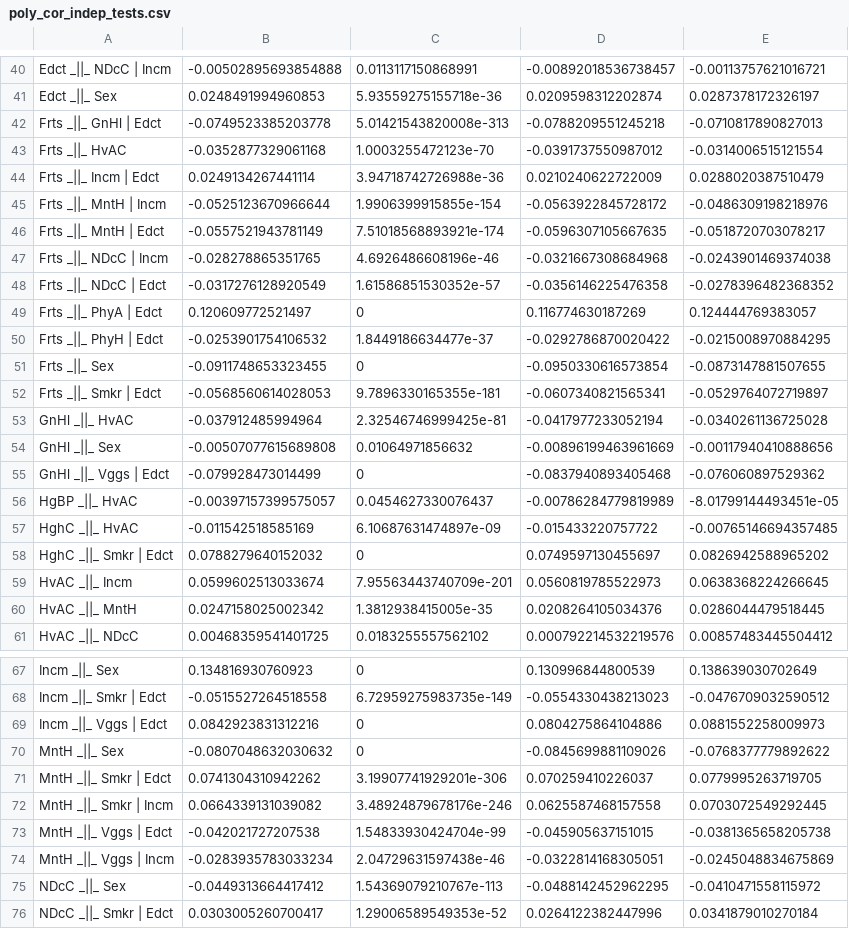
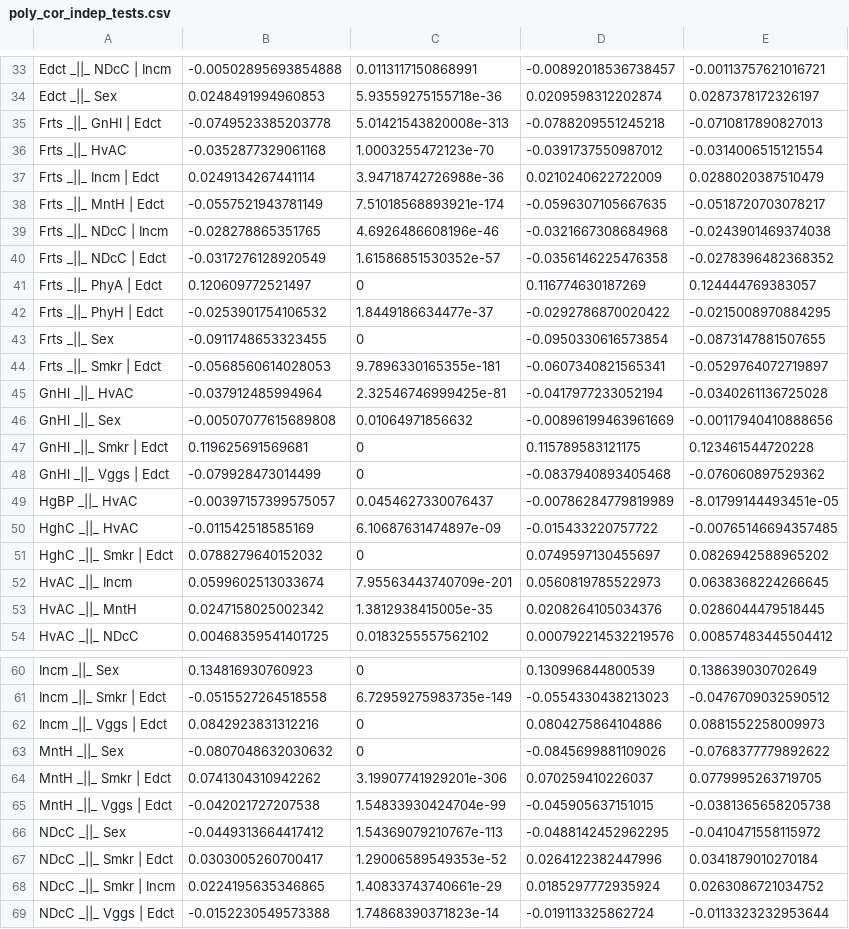
Before and after one commit to aschroede/BNCI, a CSV file: src/Test4/poly_cor_indep_tests.csv, drawn as a sheet; only a part is shown, gaps mark what is left out; the shorter side is filled out with more unchanged rows; removed rows and columns are numbered as before the commit, all else as after; the diff covers the shown part only; the diff names each change by its address in the sheet, - before the commit and + after, or states it on an @@ line.

```diff
--- a/src/Test4/poly_cor_indep_tests.csv
+++ b/src/Test4/poly_cor_indep_tests.csv
-row 45: Frts _||_ MntH | Incm | -0.0525123670966644 | 1.9906399915855e-154 | -0.0563922845728172 | -0.0486309198218976
+row 47: GnHl _||_ Smkr | Edct | 0.119625691569681 | 0 | 0.115789583121175 | 0.123461544720228
-row 72: MntH _||_ Smkr | Incm | 0.0664339131039082 | 3.48924879678176e-246 | 0.0625587468157558 | 0.0703072549292445
-row 74: MntH _||_ Vggs | Incm | -0.0283935783033234 | 2.04729631597438e-46 | -0.0322814168305051 | -0.0245048834675869
```
Also changed, not shown: 7 removed rows and 14 edited cells elsewhere in this file, src/Test1/poly_cor_indep_tests.csv, src/Test1/polychor_cor_matrix.csv, 39 other files.
